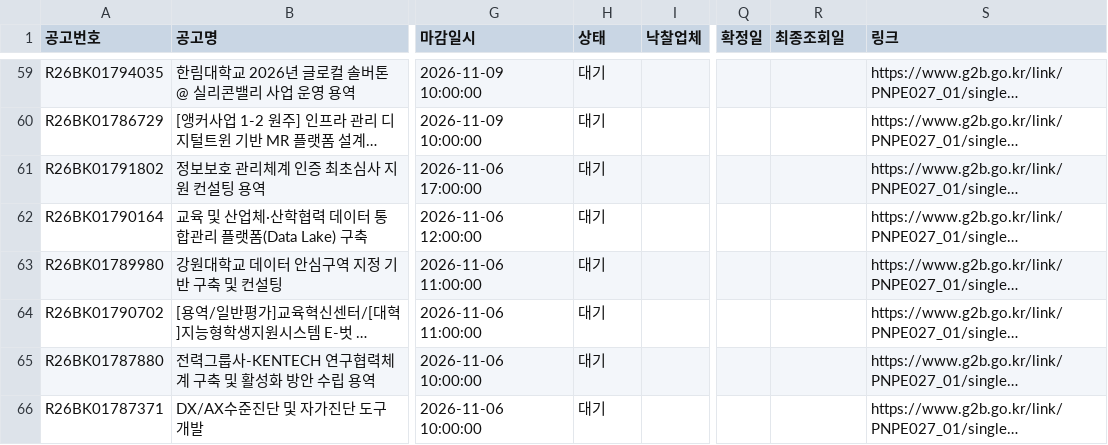
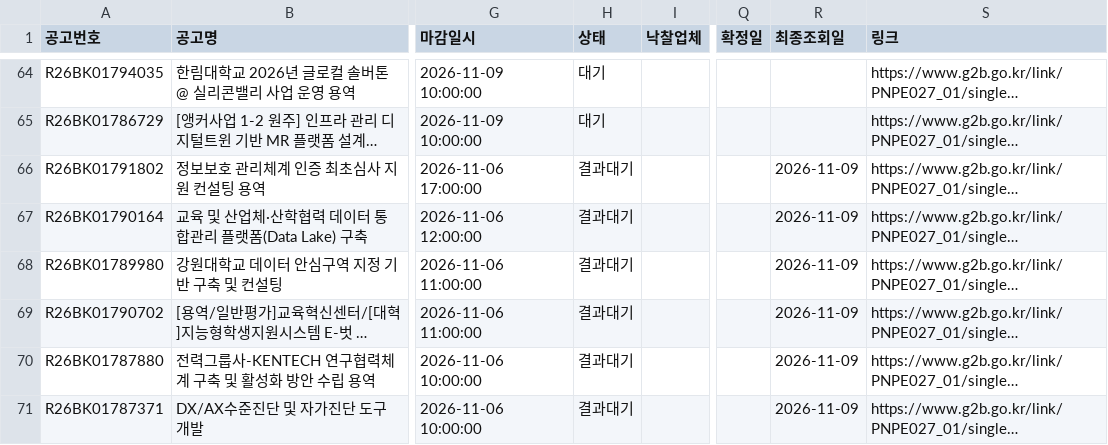
Before and after one commit to ironhair74/g2b-university-bids, a CSV file: reports/award_tracking.csv, drawn as a sheet; only a part is shown, gaps mark what is left out; long unchanged cells end in …; addresses are those after the commit; the diff covers the shown part only; the diff names each change by its address in the sheet, - before the commit and + after, or states it on an @@ line.

```diff
--- a/reports/award_tracking.csv
+++ b/reports/award_tracking.csv
-H66:H71 (상태): 대기
+H66:H71 (상태): 결과대기
-R66:R71 (최종조회일): (empty)
+R66:R71 (최종조회일): 2026-11-09
```
Also changed, not shown: 5 added rows and 26 edited cells elsewhere in this file, 3 other files.
